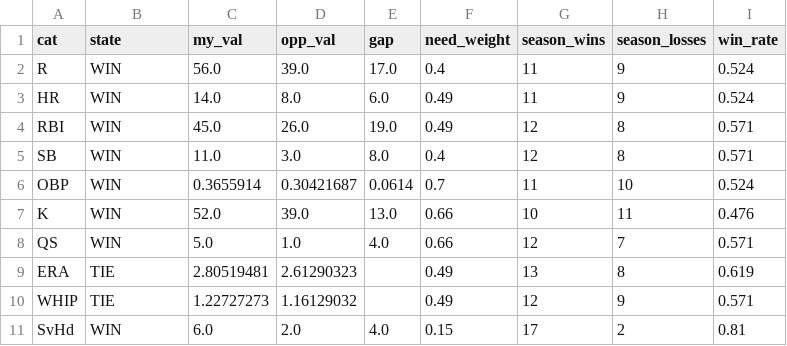
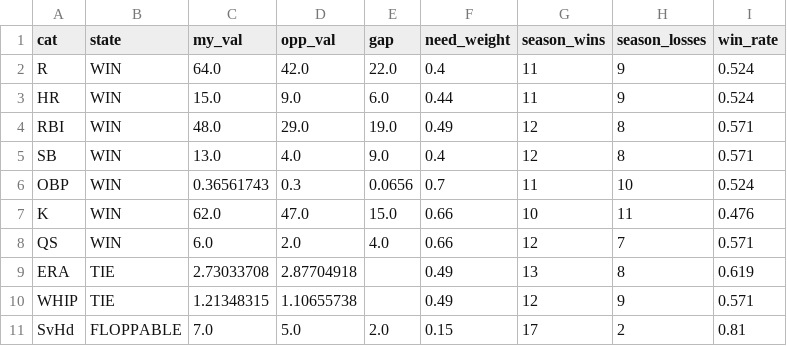
Before and after one commit to nickguarriello/pitch-slap, a CSV file: docs/data/matchup.csv, drawn as a sheet.

```diff
--- a/docs/data/matchup.csv
+++ b/docs/data/matchup.csv
@@ -1,11 +1,11 @@
 cat,state,my_val,opp_val,gap,need_weight,season_wins,season_losses,win_rate
-R,WIN,56.0,39.0,17.0,0.4,11,9,0.524
-HR,WIN,14.0,8.0,6.0,0.49,11,9,0.524
-RBI,WIN,45.0,26.0,19.0,0.49,12,8,0.571
-SB,WIN,11.0,3.0,8.0,0.4,12,8,0.571
-OBP,WIN,0.3655914,0.30421687,0.0614,0.7,11,10,0.524
-K,WIN,52.0,39.0,13.0,0.66,10,11,0.476
-QS,WIN,5.0,1.0,4.0,0.66,12,7,0.571
-ERA,TIE,2.80519481,2.61290323,,0.49,13,8,0.619
-WHIP,TIE,1.22727273,1.16129032,,0.49,12,9,0.571
-SvHd,WIN,6.0,2.0,4.0,0.15,17,2,0.81
+R,WIN,64.0,42.0,22.0,0.4,11,9,0.524
+HR,WIN,15.0,9.0,6.0,0.44,11,9,0.524
+RBI,WIN,48.0,29.0,19.0,0.49,12,8,0.571
+SB,WIN,13.0,4.0,9.0,0.4,12,8,0.571
+OBP,WIN,0.36561743,0.3,0.0656,0.7,11,10,0.524
+K,WIN,62.0,47.0,15.0,0.66,10,11,0.476
+QS,WIN,6.0,2.0,4.0,0.66,12,7,0.571
+ERA,TIE,2.73033708,2.87704918,,0.49,13,8,0.619
+WHIP,TIE,1.21348315,1.10655738,,0.49,12,9,0.571
+SvHd,FLOPPABLE,7.0,5.0,2.0,0.15,17,2,0.81
```
Also changed, not shown: docs/data/roster.csv, docs/data/waivers.csv, 10 other files.
